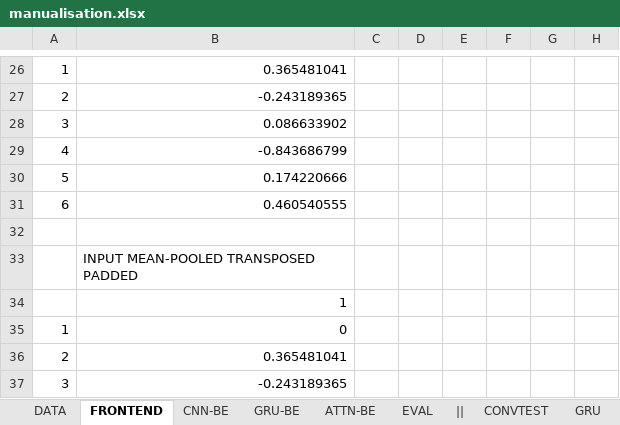
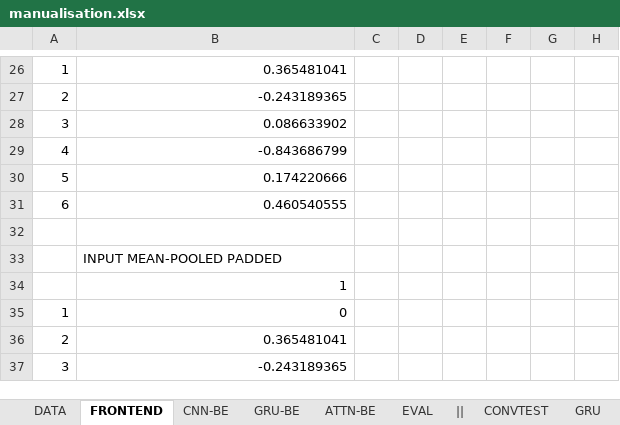
Before and after one commit to hugoalfedoputra/mudelling, an Excel workbook: ai/manualisation.xlsx, sheet FRONTEND, drawn as a sheet; only a part is shown, gaps mark what is left out; values as stored, in another font and other column widths than the file's, no borders; the diff names each change by its address in the sheet, - before the commit and + after, or states it on an @@ line.

```diff
--- a/ai/manualisation.xlsx (sheet FRONTEND)
+++ b/ai/manualisation.xlsx (sheet FRONTEND)
-B33: INPUT MEAN-POOLED TRANSPOSED PADDED
+B33: INPUT MEAN-POOLED PADDED
```
Also changed, not shown: sheet LMSPEC, sheet CNN-BE, charts or pictures, 3 other files.
